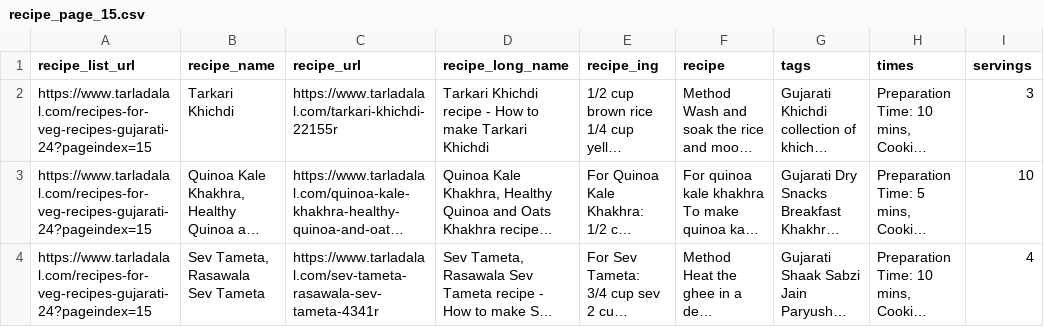
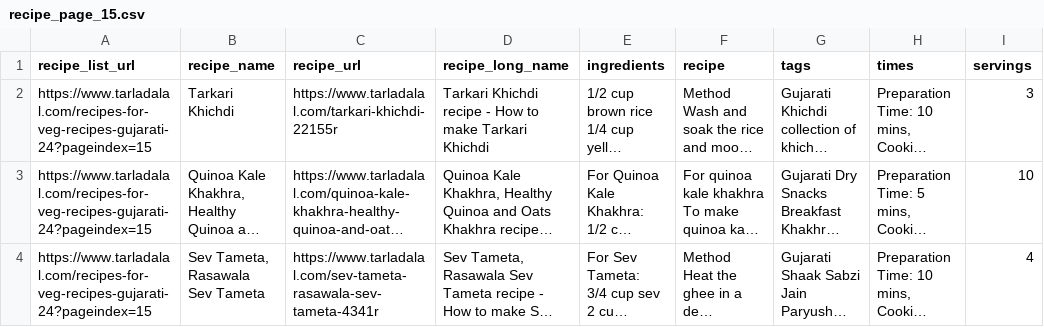
Before and after one commit to smehta12/recipeai, a CSV file: data/recipe_page_15.csv, drawn as a sheet; only a part is shown; long unchanged cells end in …; the diff names each change by its address in the sheet, - before the commit and + after, or states it on an @@ line.

```diff
--- a/data/recipe_page_15.csv
+++ b/data/recipe_page_15.csv
-E1: recipe_ing
+E1: ingredients
```
Also changed, not shown: data/recipe_page_16.csv, data/recipe_page_17.csv, 16 other files.
